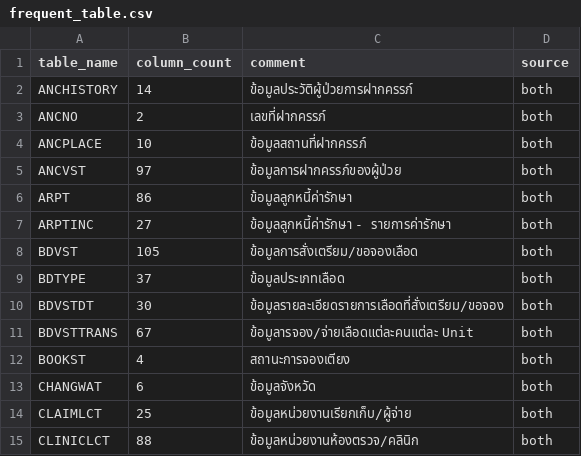
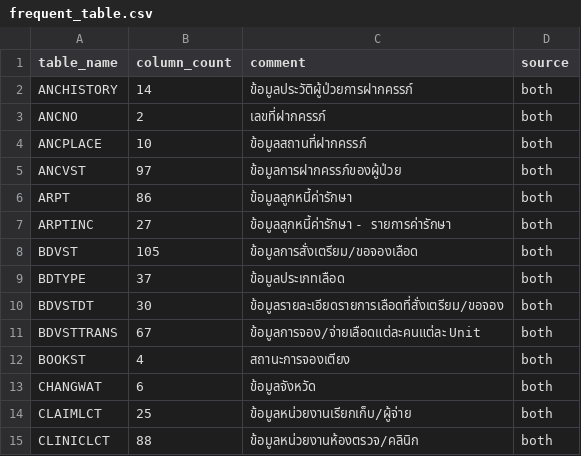
Before and after one commit to macsermkiat/SQL_bot, a CSV file: schema/frequent_table.csv, drawn as a sheet; only a part is shown.

Commit message:
feat: fully enrich BDTYPE, BDVSTDT, BDVSTTRANS schema entries
- BDTYPE: add PK (bdtype), data types, incoming FK refs from BDVSTDT/BDVSTTRANS
- BDVSTDT: add data types, FK links to BDVST.reqno, PT.hn, BDTYPE.bdtype; add missing reqno column
- BDVSTTRANS: add data types, FK links to PT.hn, BDVST.hn, IPT.an, IPT/OVST.vn, BDTYPE.bdtype
- Fix malformed multiline BDVSTTRANS entry in frequent_table.csv

```diff
--- a/schema/frequent_table.csv
+++ b/schema/frequent_table.csv
@@ -10,6 +10,3 @@ BDTYPE,37,ข้อมูลประเภทเลือด,both,,
 BDVSTDT,30,ข้อมูลรายละเอียดรายการเลือดที่สั่งเตรียม/ขอจอง,both,,
-"BDVSTTRANS
-
-",67,"ข้อมูลารจอง/จ่ายเลือดแต่ละคนแต่ละ Unit
-",both,,
+BDVSTTRANS,67,ข้อมูลการจอง/จ่ายเลือดแต่ละคนแต่ละ Unit,both,,
 BOOKST,4,สถานะการจองเตียง,both,,
```
Also changed, not shown: schema/frequent_column_enriched.csv.
